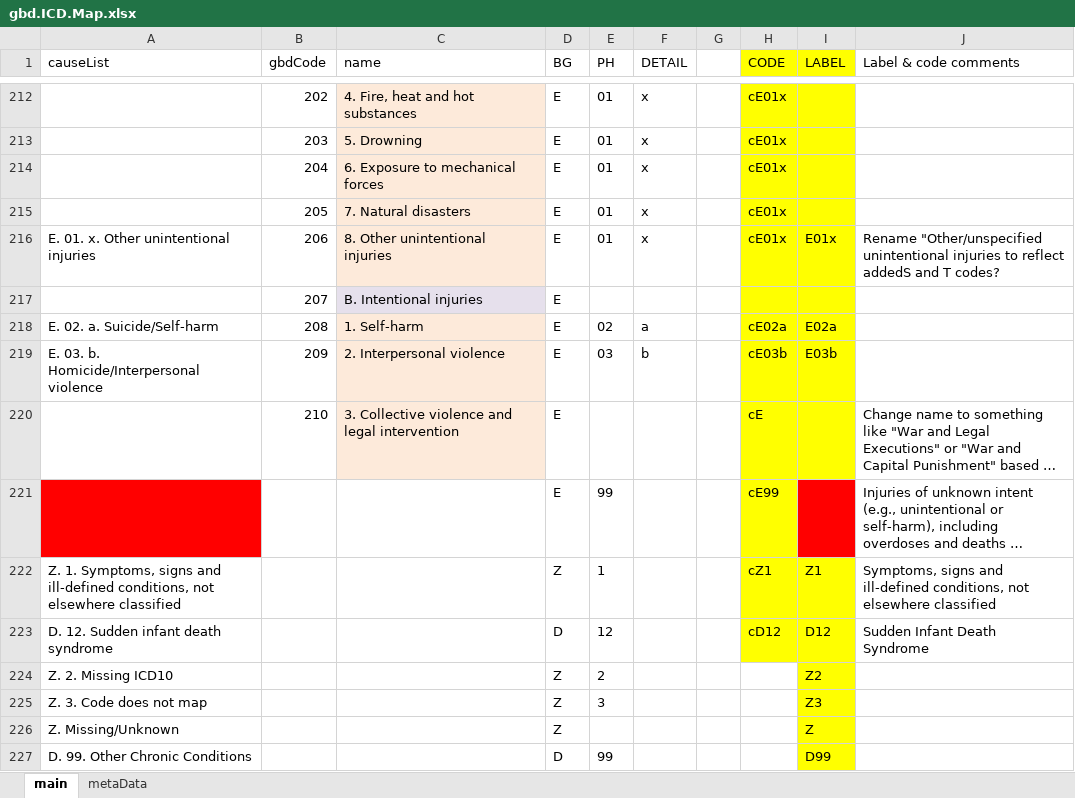
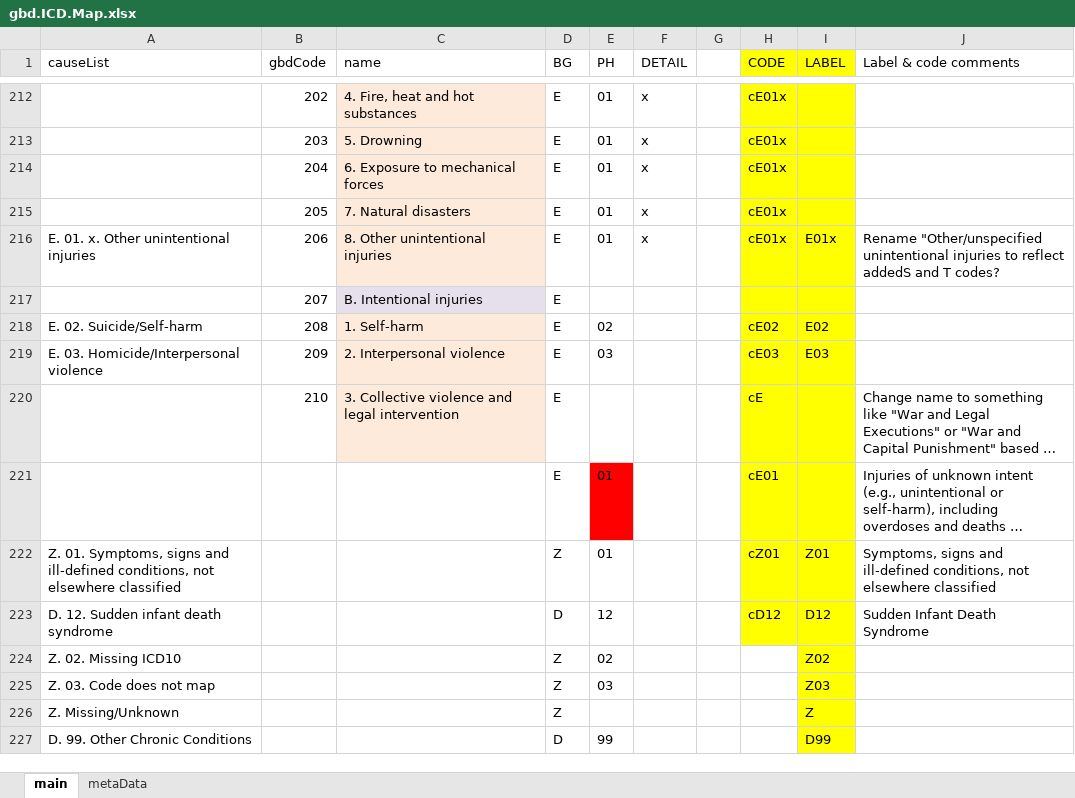
Before and after one commit to mcSamuelDataSci/CACommunityBurden, an Excel workbook: myCBD/myInfo/gbd.ICD.Map.xlsx, sheet main, drawn as a sheet; only a part is shown, gaps mark what is left out; long unchanged cells end in …; values as stored, in another font and other column widths than the file's, no borders; the diff names each change by its address in the sheet, - before the commit and + after, or states it on an @@ line.

```diff
--- a/myCBD/myInfo/gbd.ICD.Map.xlsx (sheet main)
+++ b/myCBD/myInfo/gbd.ICD.Map.xlsx (sheet main)
-A218 (causeList): E. 02. a. Suicide/Self-harm
+A218 (causeList): E. 02. Suicide/Self-harm
-F218 (DETAIL): a
+F218 (DETAIL): (empty)
-H218 (CODE): cE02a
+H218 (CODE): cE02
-I218 (LABEL): E02a
+I218 (LABEL): E02
-A219 (causeList): E. 03. b. Homicide/Interpersonal violence
+A219 (causeList): E. 03. Homicide/Interpersonal violence
-F219 (DETAIL): b
+F219 (DETAIL): (empty)
-H219 (CODE): cE03b
+H219 (CODE): cE03
-I219 (LABEL): E03b
+I219 (LABEL): E03
-A221 fill: #FF0000
+A221 fill: none
-E221 (PH): 99
+E221 (PH): 01
-E221 fill: none
+E221 fill: #FF0000
-H221 (CODE): cE99
+H221 (CODE): cE01
-I221 fill: #FF0000
+I221 fill: #FFFF00
-A222 (causeList): Z. 1. Symptoms, signs…
+A222 (causeList): Z. 01. Symptoms, signs…
-E222 (PH): 1
+E222 (PH): 01
-H222 (CODE): cZ1
+H222 (CODE): cZ01
-I222 (LABEL): Z1
+I222 (LABEL): Z01
-A224 (causeList): Z. 2. Missing ICD10
+A224 (causeList): Z. 02. Missing ICD10
-E224 (PH): 2
+E224 (PH): 02
-I224 (LABEL): Z2
+I224 (LABEL): Z02
-A225 (causeList): Z. 3. Code does not map
+A225 (causeList): Z. 03. Code does not map
-E225 (PH): 3
+E225 (PH): 03
-I225 (LABEL): Z3
+I225 (LABEL): Z03
```
Also changed, not shown: 6 other files.
